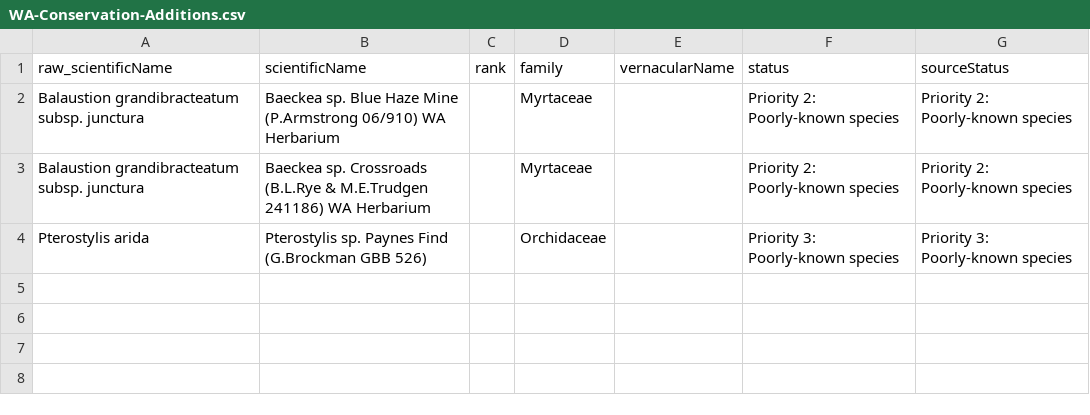
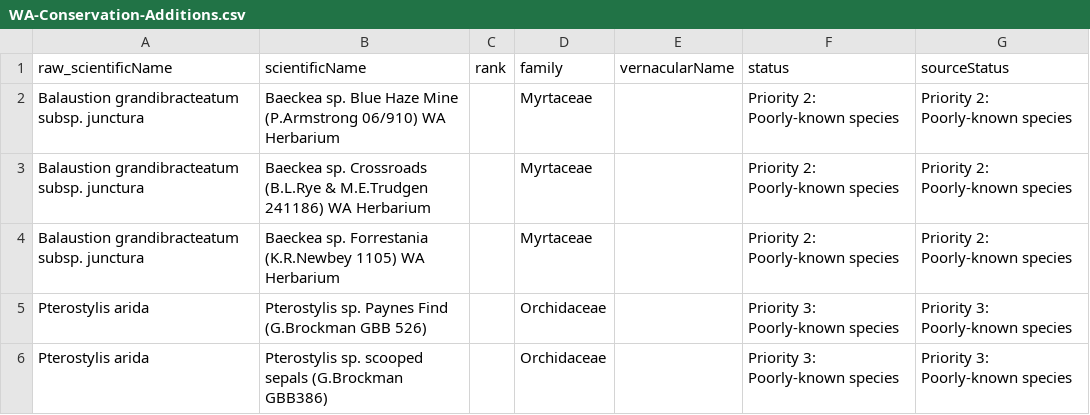
Before and after one commit to AtlasOfLivingAustralia/authoritative-lists, a CSV file: automated-processes/updateConservationSensitive/Additions/WA-Conservation-Additions.csv, drawn as a sheet; the diff names each change by its address in the sheet, - before the commit and + after, or states it on an @@ line.

Commit message:
Fixed issue with new scientific names and associated phrase names: Removed scientificName field updates from conservation and sensitive lists so that entry for recent scientific name stays in list. Added the phrase names to the Additions files for sensitive and conservation

```diff
--- a/automated-processes/updateConservationSensitive/Additions/WA-Conservation-Additions.csv
+++ b/automated-processes/updateConservationSensitive/Additions/WA-Conservation-Additions.csv
+row 4: Balaustion grandibracteatum subsp. junctura | Baeckea sp. Forrestania (K.R.Newbey 1105) WA Herbarium |  | Myrtaceae |  | Priority 2: Poorly-known species | Priority 2: Poorly-known species
+row 6: Pterostylis arida | Pterostylis sp. scooped sepals (G.Brockman GBB386) |  | Orchidaceae |  | Priority 3: Poorly-known species | Priority 3: Poorly-known species
```
Also changed, not shown: automated-processes/updateConservationSensitive/Additions/WA-Sensitive-Additions.csv, automated-processes/updateConservationSensitive/Changes/WA-Conservation-Changes.csv, 1 other file.
